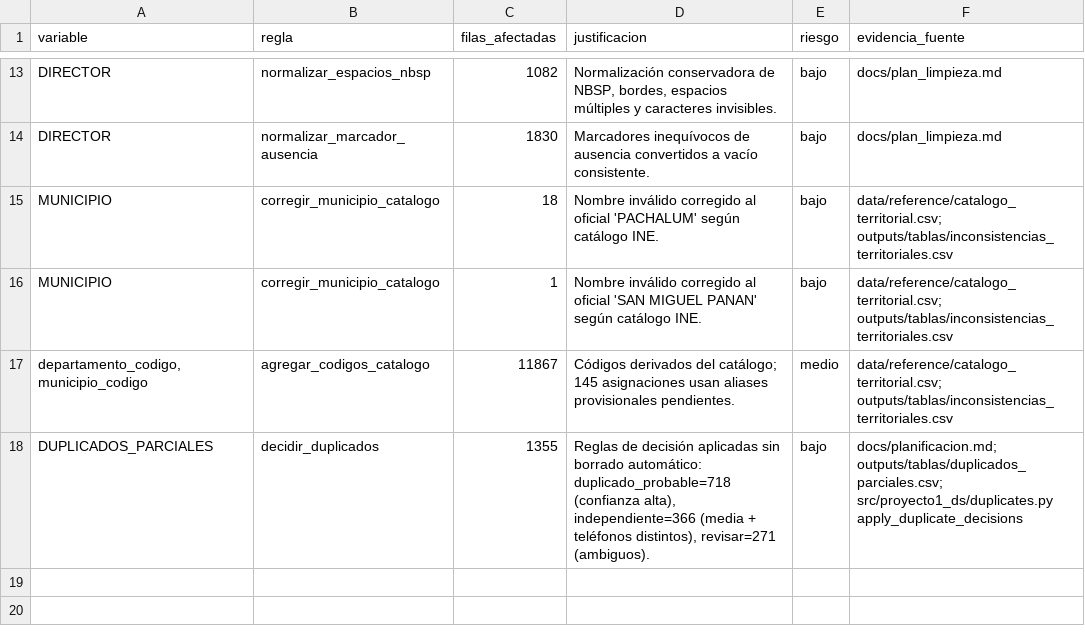
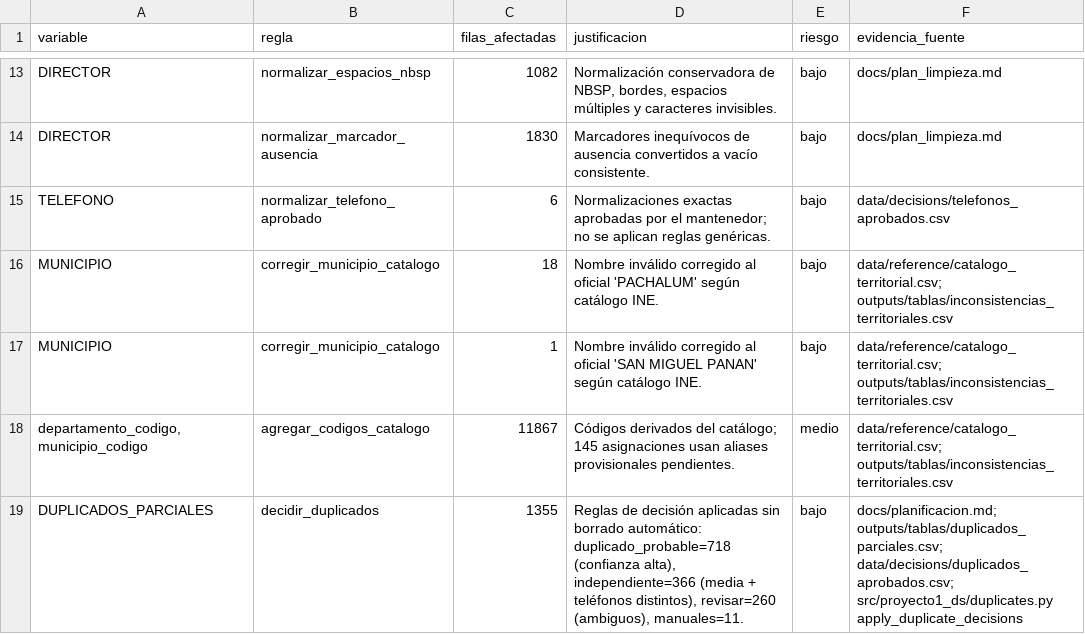
Before and after one commit to Qu3zada22/proyecto1-ds, a CSV file: outputs/tablas/bitacora_limpieza.csv, drawn as a sheet; only a part is shown, gaps mark what is left out.

Commit message:
feat: aplica decisiones aprobadas de calidad

```diff
--- a/outputs/tablas/bitacora_limpieza.csv
+++ b/outputs/tablas/bitacora_limpieza.csv
@@ -14,2 +14,3 @@ DIRECTOR,normalizar_espacios_nbsp,1082,"Normalización conservadora de NBSP, bor
 DIRECTOR,normalizar_marcador_ausencia,1830,Marcadores inequívocos de ausencia convertidos a vacío consistente.,bajo,docs/plan_limpieza.md
+TELEFONO,normalizar_telefono_aprobado,6,Normalizaciones exactas aprobadas por el mantenedor; no se aplican reglas genéricas.,bajo,data/decisions/telefonos_aprobados.csv
 MUNICIPIO,corregir_municipio_catalogo,18,Nombre inválido corregido al oficial 'PACHALUM' según catálogo INE.,bajo,data/reference/catalogo_territorial.csv; outputs/tablas/inconsistencias_territoriales.csv
@@ -17,2 +18,2 @@ MUNICIPIO,corregir_municipio_catalogo,1,Nombre inválido corregido al oficial 'S
 "departamento_codigo, municipio_codigo",agregar_codigos_catalogo,11867,Códigos derivados del catálogo; 145 asignaciones usan aliases provisionales pendientes.,medio,data/reference/catalogo_territorial.csv; outputs/tablas/inconsistencias_territoriales.csv
-DUPLICADOS_PARCIALES,decidir_duplicados,1355,"Reglas de decisión aplicadas sin borrado automático: duplicado_probable=718 (confianza alta), independiente=366 (media + teléfonos distintos), revisar=271 (ambiguos).",bajo,docs/planificacion.md; outputs/tablas/duplicados_parciales.csv; src/proyecto1_ds/duplicates.py apply_duplicate_decisions
+DUPLICADOS_PARCIALES,decidir_duplicados,1355,"Reglas de decisión aplicadas sin borrado automático: duplicado_probable=718 (confianza alta), independiente=366 (media + teléfonos distintos), revisar=260 (ambiguos), manuales=11.",bajo,docs/planificacion.md; outputs/tablas/duplicados_parciales.csv; data/decisions/duplicados_aprobados.csv; src/proyecto1_ds/duplicates.py apply_duplicate_decisions
```
Also changed, not shown: outputs/tablas/duplicados_parciales.csv, outputs/tablas/reporte_calidad_antes_despues.csv, 36 other files.
